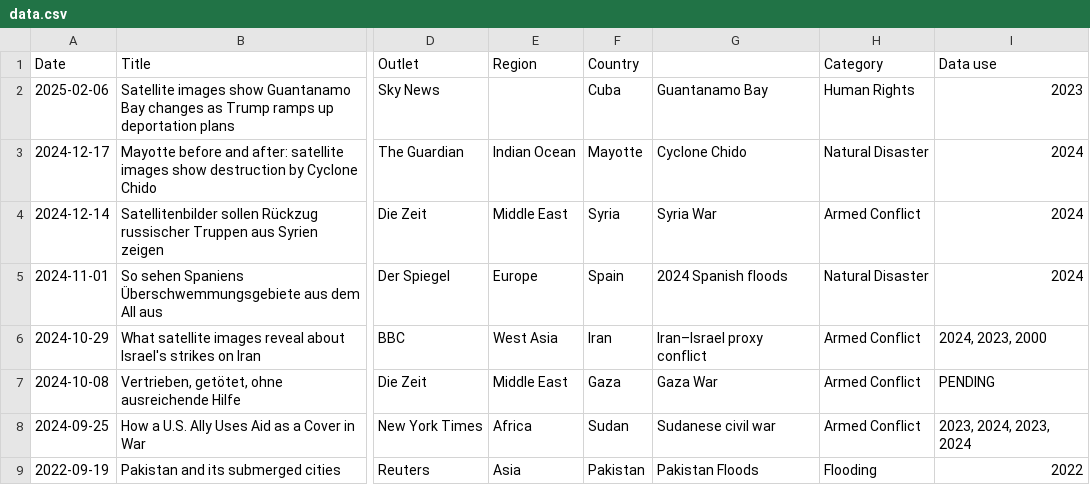
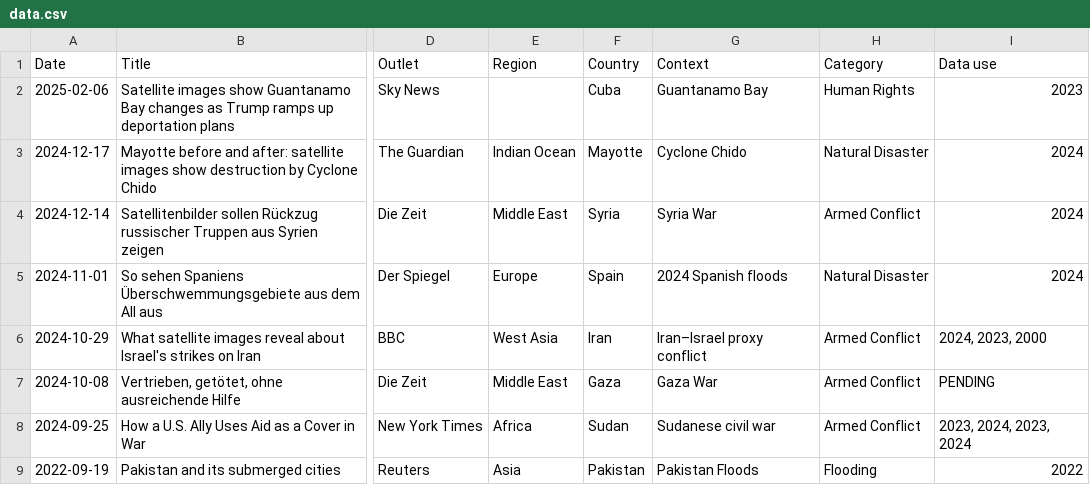
Before and after one commit to eric-corduroy/geospatial-narratives, a CSV file: data.csv, drawn as a sheet; only a part is shown, gaps mark what is left out; the diff names each change by its address in the sheet, - before the commit and + after, or states it on an @@ line.

Commit message:
Update data.csv

```diff
--- a/data.csv
+++ b/data.csv
-G1: (empty)
+G1: Context
```
